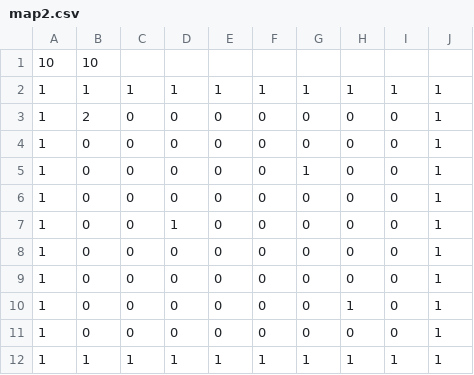
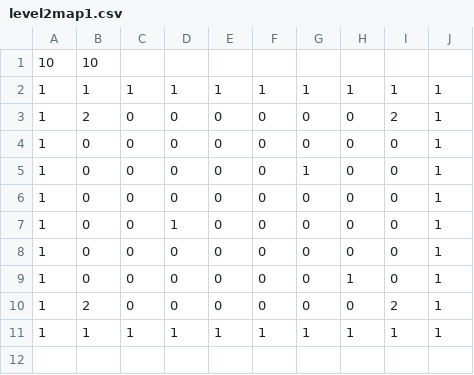
Before and after one commit to MrRoulian/ACL2018_TTEAM, a CSV file: map/level2map1.csv (was map2.csv), drawn as a sheet.

```diff
--- a/map2.csv
+++ b/map/level2map1.csv
@@ -2,3 +2,3 @@
 1,1,1,1,1,1,1,1,1,1
-1,2,0,0,0,0,0,0,0,1
+1,2,0,0,0,0,0,0,2,1
 1,0,0,0,0,0,0,0,0,1
@@ -8,5 +8,4 @@
 1,0,0,0,0,0,0,0,0,1
-1,0,0,0,0,0,0,0,0,1
 1,0,0,0,0,0,0,1,0,1
-1,0,0,0,0,0,0,0,0,1
+1,2,0,0,0,0,0,0,2,1
 1,1,1,1,1,1,1,1,1,1
```
Also changed, not shown: map/level1map1.csv, 3 other files.
